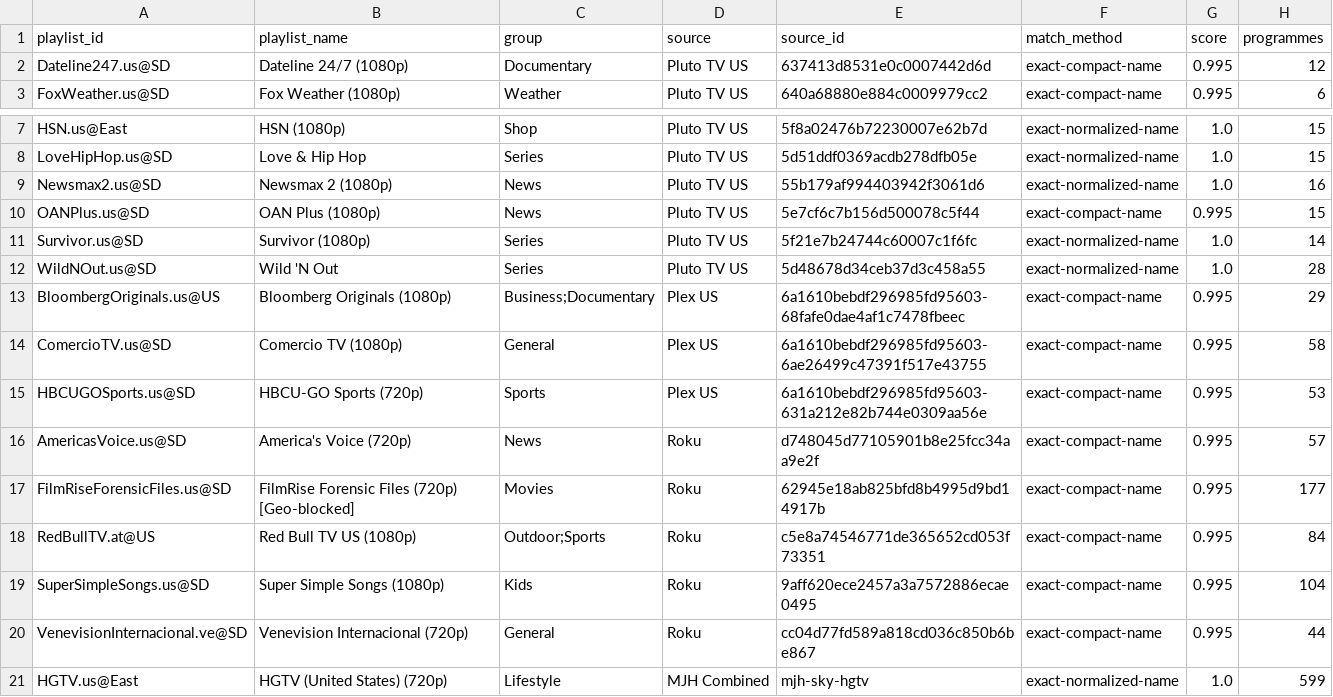
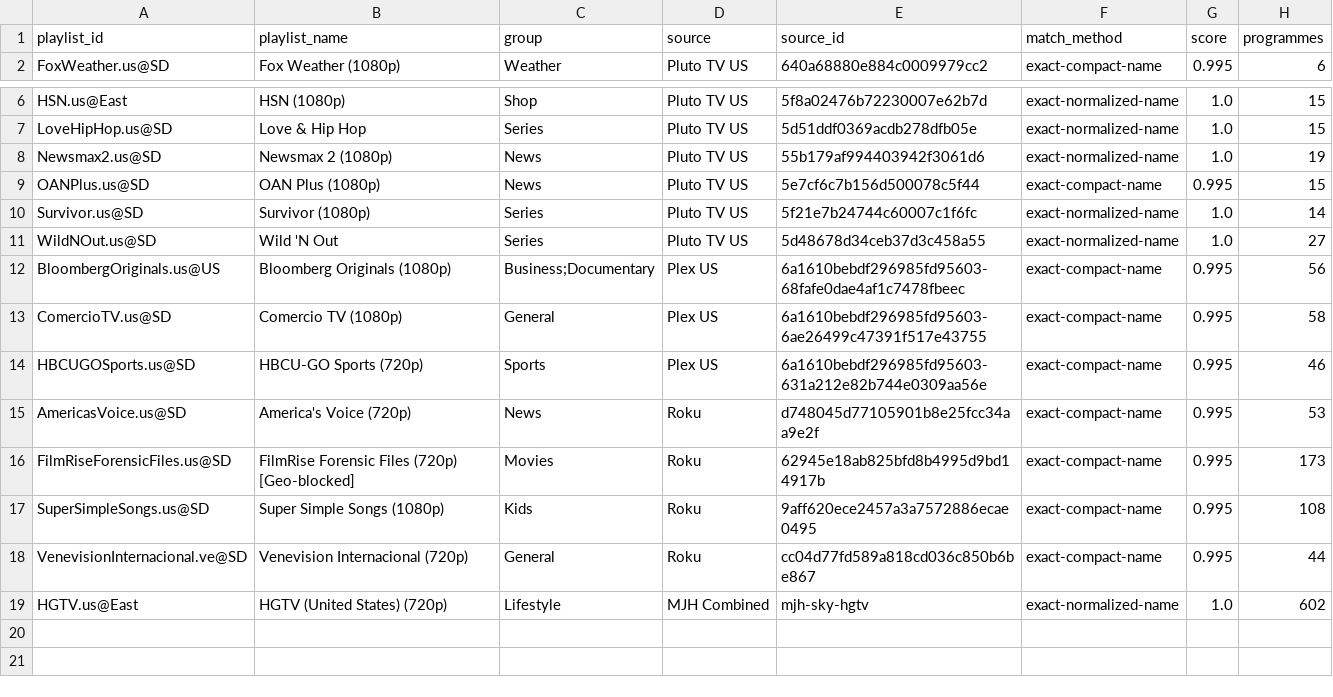
Before and after one commit to andrewsutherland226-netizen/iptv-us-epg, a CSV file: public/v10_rescue_report.csv, drawn as a sheet; only a part is shown, gaps mark what is left out.

```diff
--- a/public/v10_rescue_report.csv
+++ b/public/v10_rescue_report.csv
@@ -1,3 +1,2 @@
 playlist_id,playlist_name,group,source,source_id,match_method,score,programmes
-Dateline247.us@SD,Dateline 24/7 (1080p),Documentary,Pluto TV US,637413d8531e0c0007442d6d,exact-compact-name,0.995,12
 FoxWeather.us@SD,Fox Weather (1080p),Weather,Pluto TV US,640a68880e884c0009979cc2,exact-compact-name,0.995,6
@@ -8,14 +7,13 @@ HSN.us@East,HSN (1080p),Shop,Pluto TV US,5f8a02476b72230007e62b7d,exact-normaliz
 LoveHipHop.us@SD,Love & Hip Hop,Series,Pluto TV US,5d51ddf0369acdb278dfb05e,exact-normalized-name,1.0,15
-Newsmax2.us@SD,Newsmax 2 (1080p),News,Pluto TV US,55b179af994403942f3061d6,exact-normalized-name,1.0,16
+Newsmax2.us@SD,Newsmax 2 (1080p),News,Pluto TV US,55b179af994403942f3061d6,exact-normalized-name,1.0,19
 OANPlus.us@SD,OAN Plus (1080p),News,Pluto TV US,5e7cf6c7b156d500078c5f44,exact-compact-name,0.995,15
 Survivor.us@SD,Survivor (1080p),Series,Pluto TV US,5f21e7b24744c60007c1f6fc,exact-normalized-name,1.0,14
-WildNOut.us@SD,Wild 'N Out,Series,Pluto TV US,5d48678d34ceb37d3c458a55,exact-normalized-name,1.0,28
-BloombergOriginals.us@US,Bloomberg Originals (1080p),Business;Documentary,Plex US,6a1610bebdf296985fd95603-68fafe0dae4af1c7478fbeec,exact-compact-name,0.995,29
+WildNOut.us@SD,Wild 'N Out,Series,Pluto TV US,5d48678d34ceb37d3c458a55,exact-normalized-name,1.0,27
+BloombergOriginals.us@US,Bloomberg Originals (1080p),Business;Documentary,Plex US,6a1610bebdf296985fd95603-68fafe0dae4af1c7478fbeec,exact-compact-name,0.995,56
 ComercioTV.us@SD,Comercio TV (1080p),General,Plex US,6a1610bebdf296985fd95603-6ae26499c47391f517e43755,exact-compact-name,0.995,58
-HBCUGOSports.us@SD,HBCU-GO Sports (720p),Sports,Plex US,6a1610bebdf296985fd95603-631a212e82b744e0309aa56e,exact-compact-name,0.995,53
-AmericasVoice.us@SD,America's Voice (720p),News,Roku,d748045d77105901b8e25fcc34aa9e2f,exact-compact-name,0.995,57
-FilmRiseForensicFiles.us@SD,FilmRise Forensic Files (720p) [Geo-blocked],Movies,Roku,62945e18ab825bfd8b4995d9bd14917b,exact-compact-name,0.995,177
-RedBullTV.at@US,Red Bull TV US (1080p),Outdoor;Sports,Roku,c5e8a74546771de365652cd053f73351,exact-compact-name,0.995,84
-SuperSimpleSongs.us@SD,Super Simple Songs (1080p),Kids,Roku,9aff620ece2457a3a7572886ecae0495,exact-compact-name,0.995,104
+HBCUGOSports.us@SD,HBCU-GO Sports (720p),Sports,Plex US,6a1610bebdf296985fd95603-631a212e82b744e0309aa56e,exact-compact-name,0.995,46
+AmericasVoice.us@SD,America's Voice (720p),News,Roku,d748045d77105901b8e25fcc34aa9e2f,exact-compact-name,0.995,53
+FilmRiseForensicFiles.us@SD,FilmRise Forensic Files (720p) [Geo-blocked],Movies,Roku,62945e18ab825bfd8b4995d9bd14917b,exact-compact-name,0.995,173
+SuperSimpleSongs.us@SD,Super Simple Songs (1080p),Kids,Roku,9aff620ece2457a3a7572886ecae0495,exact-compact-name,0.995,108
 VenevisionInternacional.ve@SD,Venevision Internacional (720p),General,Roku,cc04d77fd589a818cd036c850b6be867,exact-compact-name,0.995,44
-HGTV.us@East,HGTV (United States) (720p),Lifestyle,MJH Combined,mjh-sky-hgtv,exact-normalized-name,1.0,599
+HGTV.us@East,HGTV (United States) (720p),Lifestyle,MJH Combined,mjh-sky-hgtv,exact-normalized-name,1.0,602
```
Also changed, not shown: public/v7/attempt_status.csv, public/v7/targeted_status.csv, 5 other files.
